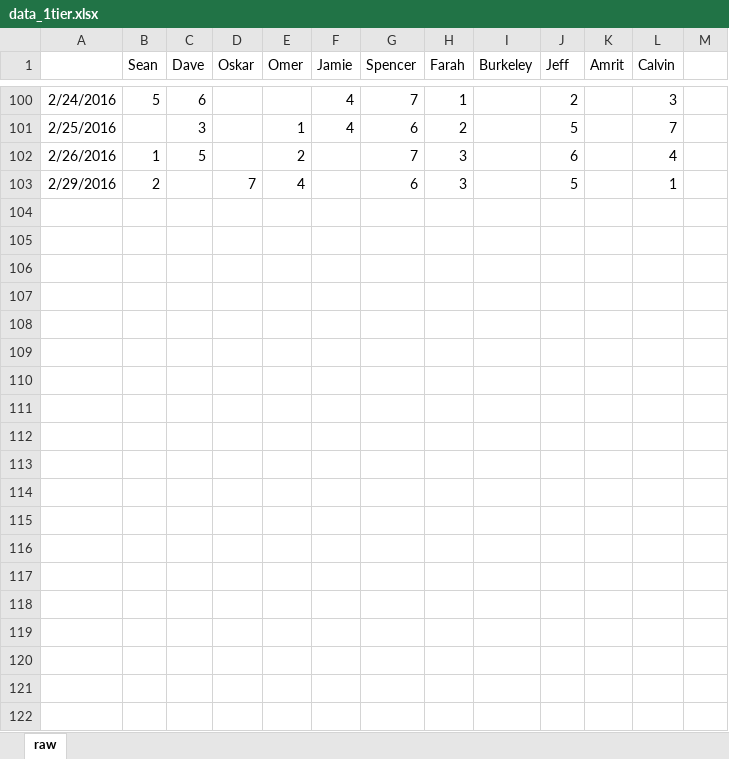
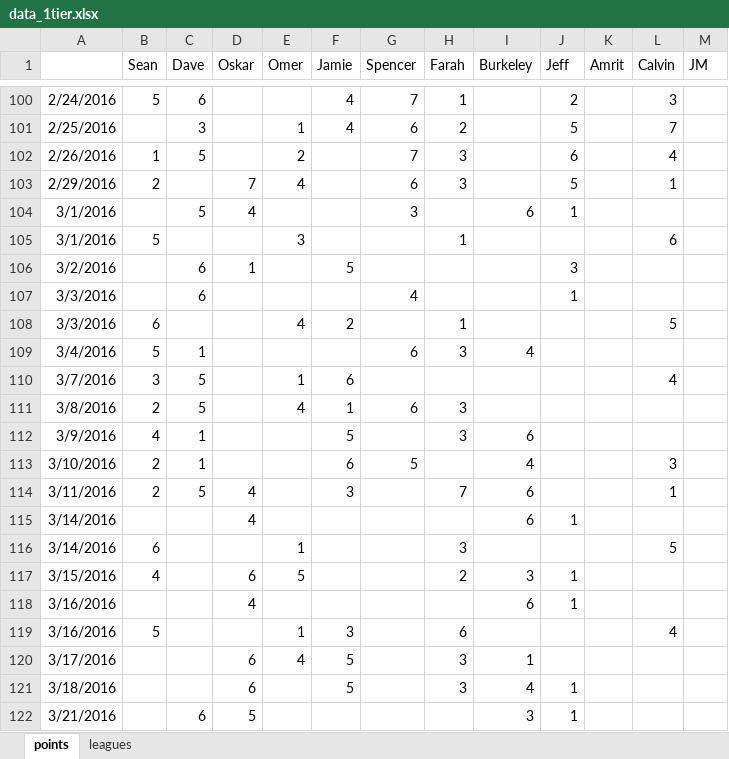
Before and after one commit to onp/lunchwizard, an Excel workbook: data_1tier.xlsx, sheet points, drawn as a sheet; only a part is shown, gaps mark what is left out; values as stored, in another font and other column widths than the file's, no borders; the diff covers the shown part only; the diff names each change by its address in the sheet, - before the commit and + after, or states it on an @@ line.

Commit message:
ambiguous column name

```diff
--- a/data_1tier.xlsx (sheet points)
+++ b/data_1tier.xlsx (sheet points)
-sheet tab: raw
+sheet tab: points
+sheet tab: leagues
-M1: (empty)
+M1: JM
+row 104: 3/1/2016 |  | 5 | 4 |  |  | 3 |  | 6 | 1
+row 105: 3/1/2016 | 5 |  |  | 3 |  |  | 1 |  |  |  | 6
+row 106: 3/2/2016 |  | 6 | 1 |  | 5 |  |  |  | 3
+row 107: 3/3/2016 |  | 6 |  |  |  | 4 |  |  | 1
+row 108: 3/3/2016 | 6 |  |  | 4 | 2 |  | 1 |  |  |  | 5
+row 109: 3/4/2016 | 5 | 1 |  |  |  | 6 | 3 | 4
+row 110: 3/7/2016 | 3 | 5 |  | 1 | 6 |  |  |  |  |  | 4
+row 111: 3/8/2016 | 2 | 5 |  | 4 | 1 | 6 | 3
+row 112: 3/9/2016 | 4 | 1 |  |  | 5 |  | 3 | 6
+row 113: 3/10/2016 | 2 | 1 |  |  | 6 | 5 |  | 4 |  |  | 3
+row 114: 3/11/2016 | 2 | 5 | 4 |  | 3 |  | 7 | 6 |  |  | 1
+row 115: 3/14/2016 |  |  | 4 |  |  |  |  | 6 | 1
+row 116: 3/14/2016 | 6 |  |  | 1 |  |  | 3 |  |  |  | 5
+row 117: 3/15/2016 | 4 |  | 6 | 5 |  |  | 2 | 3 | 1
+row 118: 3/16/2016 |  |  | 4 |  |  |  |  | 6 | 1
+row 119: 3/16/2016 | 5 |  |  | 1 | 3 |  | 6 |  |  |  | 4
+row 120: 3/17/2016 |  |  | 6 | 4 | 5 |  | 3 | 1
+row 121: 3/18/2016 |  |  | 6 |  | 5 |  | 3 | 4 | 1
+row 122: 3/21/2016 |  | 6 | 5 |  |  |  |  | 3 | 1
```
Also changed, not shown: 35 added rows elsewhere in this sheet, data_2tier.xlsx, 2 other files.
